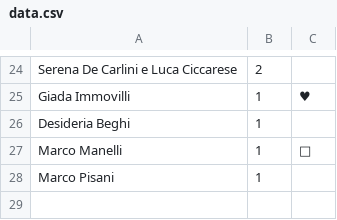
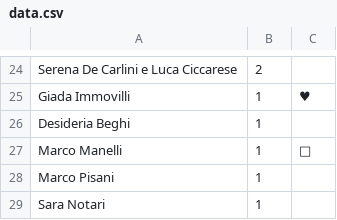
Before and after one commit to nicograzio/Sito_Matrimonio, a CSV file: reservations/data.csv, drawn as a sheet; only a part is shown, gaps mark what is left out.

Commit message:
Aggiunta nuova prenotazione

```diff
--- a/reservations/data.csv
+++ b/reservations/data.csv
@@ -28 +28,2 @@ Marco Manelli,1,🍆
 Marco Pisani,1,
+Sara Notari ,1,
```
